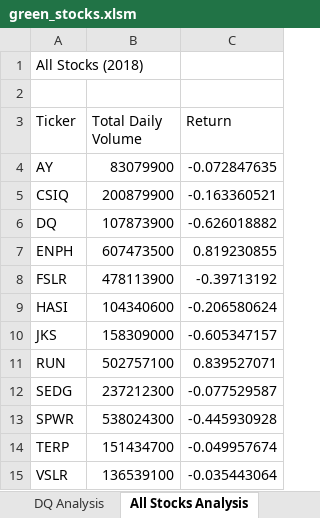
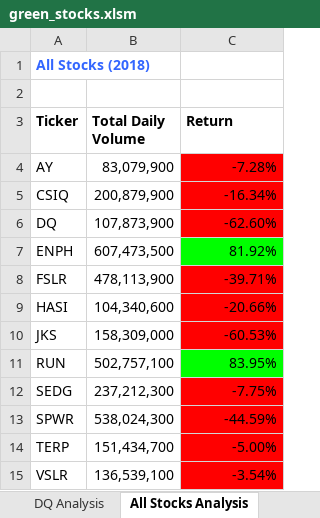
Before and after one commit to dixie-chick/stock-analysis, an Excel workbook: green_stocks.xlsm, sheet All Stocks Analysis, drawn as a sheet; values as stored, in another font and other column widths than the file's, no borders; charts and pictures not drawn; the diff names each change by its address in the sheet, - before the commit and + after, or states it on an @@ line.

```diff
--- a/green_stocks.xlsm (sheet All Stocks Analysis)
+++ b/green_stocks.xlsm (sheet All Stocks Analysis)
@@ A1 bold: off → on, text colour: black → #3366FF @@
-A3:C3 bold: off
+A3:C3 bold: on
-B4 (Total Daily Volume): 83079900
+B4 (Total Daily Volume): 83,079,900
-C4 (Return): -0.072847635
+C4 (Return): -7.28%
-C4:C6 fill: none
+C4:C6 fill: #FF0000
-B5 (Total Daily Volume): 200879900
+B5 (Total Daily Volume): 200,879,900
-C5 (Return): -0.163360521
+C5 (Return): -16.34%
-B6 (Total Daily Volume): 107873900
+B6 (Total Daily Volume): 107,873,900
-C6 (Return): -0.626018882
+C6 (Return): -62.60%
-B7 (Total Daily Volume): 607473500
+B7 (Total Daily Volume): 607,473,500
-C7 (Return): 0.819230855
+C7 (Return): 81.92%
-C7 fill: none
+C7 fill: #00FF00
-B8 (Total Daily Volume): 478113900
+B8 (Total Daily Volume): 478,113,900
-C8 (Return): -0.39713192
+C8 (Return): -39.71%
-C8:C10 fill: none
+C8:C10 fill: #FF0000
-B9 (Total Daily Volume): 104340600
+B9 (Total Daily Volume): 104,340,600
-C9 (Return): -0.206580624
+C9 (Return): -20.66%
-B10 (Total Daily Volume): 158309000
+B10 (Total Daily Volume): 158,309,000
-C10 (Return): -0.605347157
+C10 (Return): -60.53%
-B11 (Total Daily Volume): 502757100
+B11 (Total Daily Volume): 502,757,100
-C11 (Return): 0.839527071
+C11 (Return): 83.95%
-C11 fill: none
+C11 fill: #00FF00
-B12 (Total Daily Volume): 237212300
+B12 (Total Daily Volume): 237,212,300
-C12 (Return): -0.077529587
+C12 (Return): -7.75%
-C12:C15 fill: none
+C12:C15 fill: #FF0000
-B13 (Total Daily Volume): 538024300
+B13 (Total Daily Volume): 538,024,300
-C13 (Return): -0.445930928
+C13 (Return): -44.59%
-B14 (Total Daily Volume): 151434700
+B14 (Total Daily Volume): 151,434,700
-C14 (Return): -0.049957674
+C14 (Return): -5.00%
-B15 (Total Daily Volume): 136539100
+B15 (Total Daily Volume): 136,539,100
-C15 (Return): -0.035443064
+C15 (Return): -3.54%
```
Also changed, not shown: charts or pictures, VBA_Challenge.xlsm, 5 other files.
